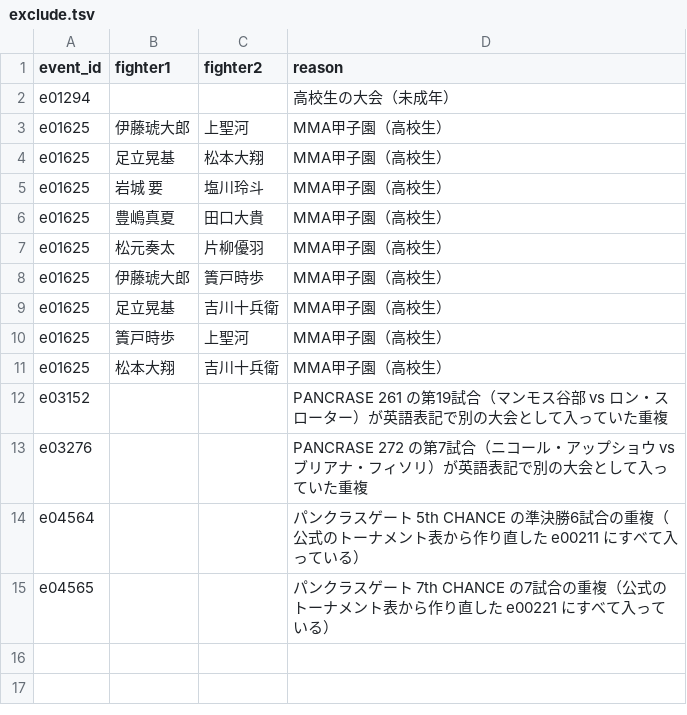
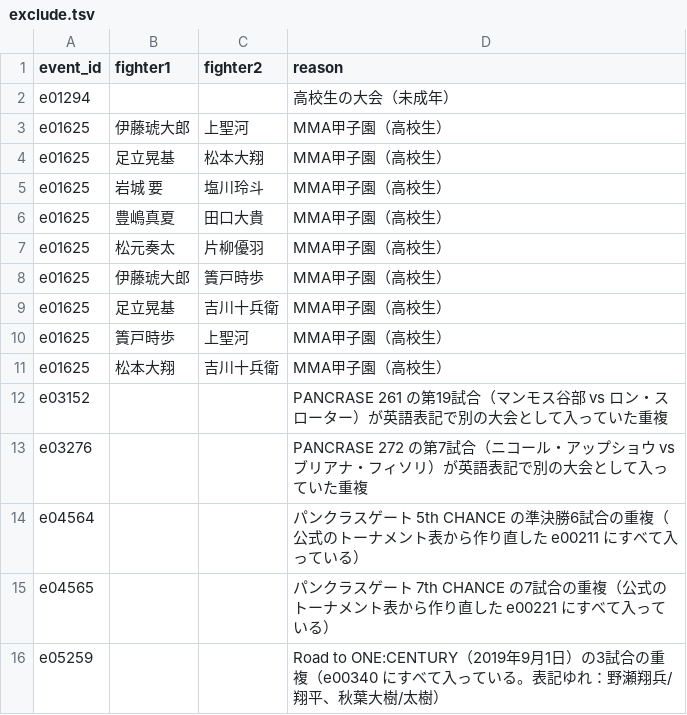
Before and after one commit to japan-mma-record/japan-mma-record.github.io, a TSV file: data/exclude.tsv, drawn as a sheet.

```diff
--- a/data/exclude.tsv
+++ b/data/exclude.tsv
@@ -15 +15,2 @@ e04564			パンクラスゲート 5th CHANCE の準決勝6試合の重複（公
 e04565			パンクラスゲート 7th CHANCE の7試合の重複（公式のトーナメント表から作り直した e00221 にすべて入っている）
+e05259			Road to ONE:CENTURY（2019年9月1日）の3試合の重複（e00340 にすべて入っている。表記ゆれ：野瀬翔兵/翔平、秋葉大樹/太樹）
```
Also changed, not shown: data/event_fixes.tsv.
